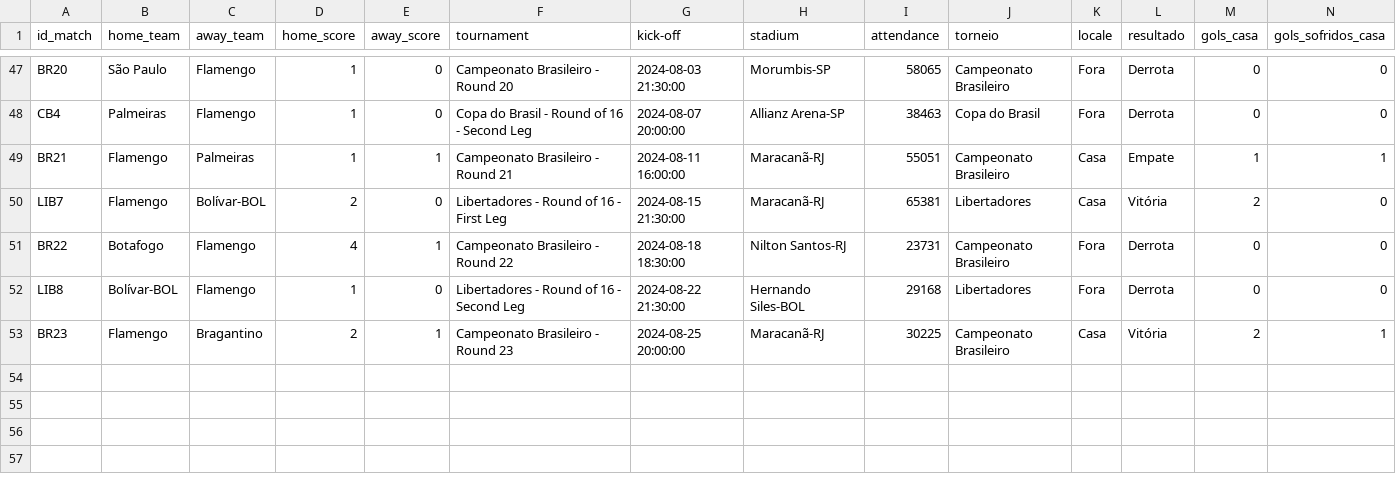
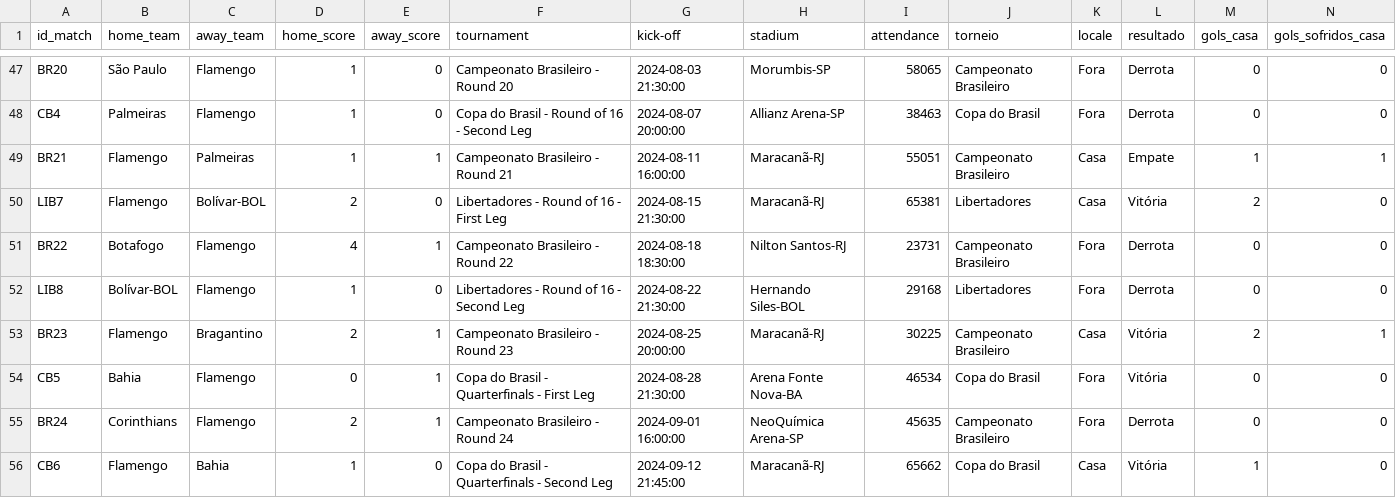
Before and after one commit to williamjouse/jogos-Flamengo-2024, a CSV file: data/processed/matches_FLA2024.csv, drawn as a sheet; only a part is shown, gaps mark what is left out; rows hold the shown columns only; the diff names each change by its address in the sheet, - before the commit and + after, or states it on an @@ line.

```diff
--- a/data/processed/matches_FLA2024.csv
+++ b/data/processed/matches_FLA2024.csv
+row 54: CB5 | Bahia | Flamengo | 0 | 1 | Copa do Brasil - Quarterfinals - First Leg | 2024-08-28 21:30:00 | Arena Fonte Nova-BA | 46534 | Copa do Brasil | Fora | Vitória | 0 | 0
+row 55: BR24 | Corinthians | Flamengo | 2 | 1 | Campeonato Brasileiro - Round 24 | 2024-09-01 16:00:00 | NeoQuímica Arena-SP | 45635 | Campeonato Brasileiro | Fora | Derrota | 0 | 0
+row 56: CB6 | Flamengo | Bahia | 1 | 0 | Copa do Brasil - Quarterfinals - Second Leg | 2024-09-12 21:45:00 | Maracanã-RJ | 65662 | Copa do Brasil | Casa | Vitória | 1 | 0
```
Also changed, not shown: data/processed/goal_scorers_2024.csv, data/processed/stats_FLA2024.csv, 11 other files.
